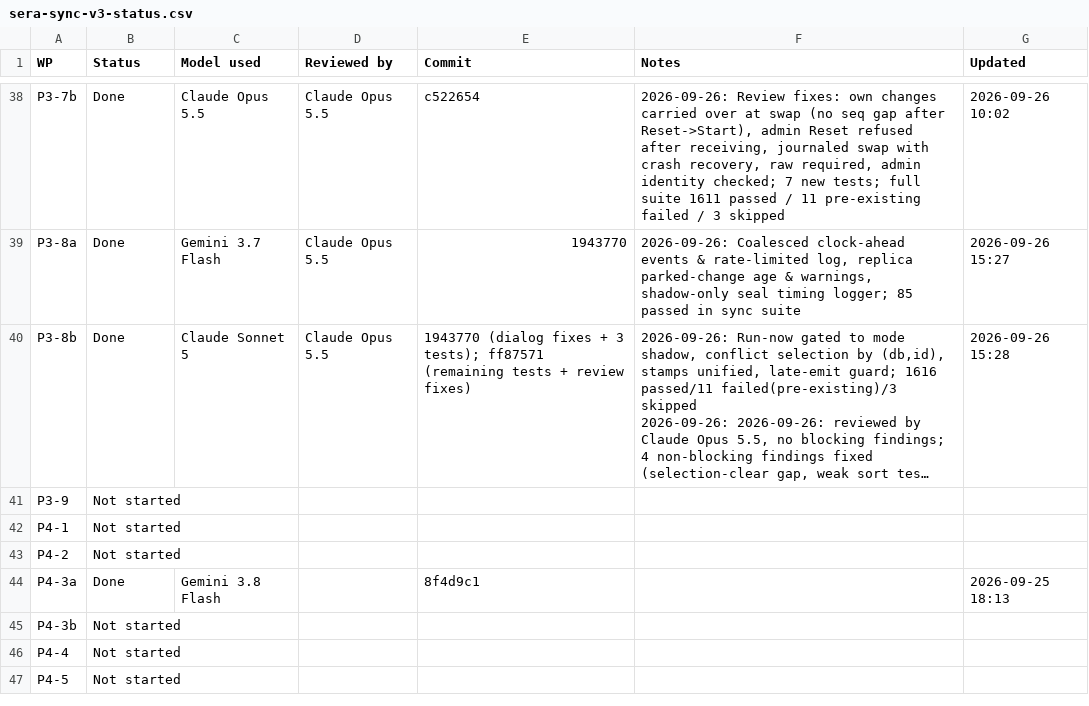
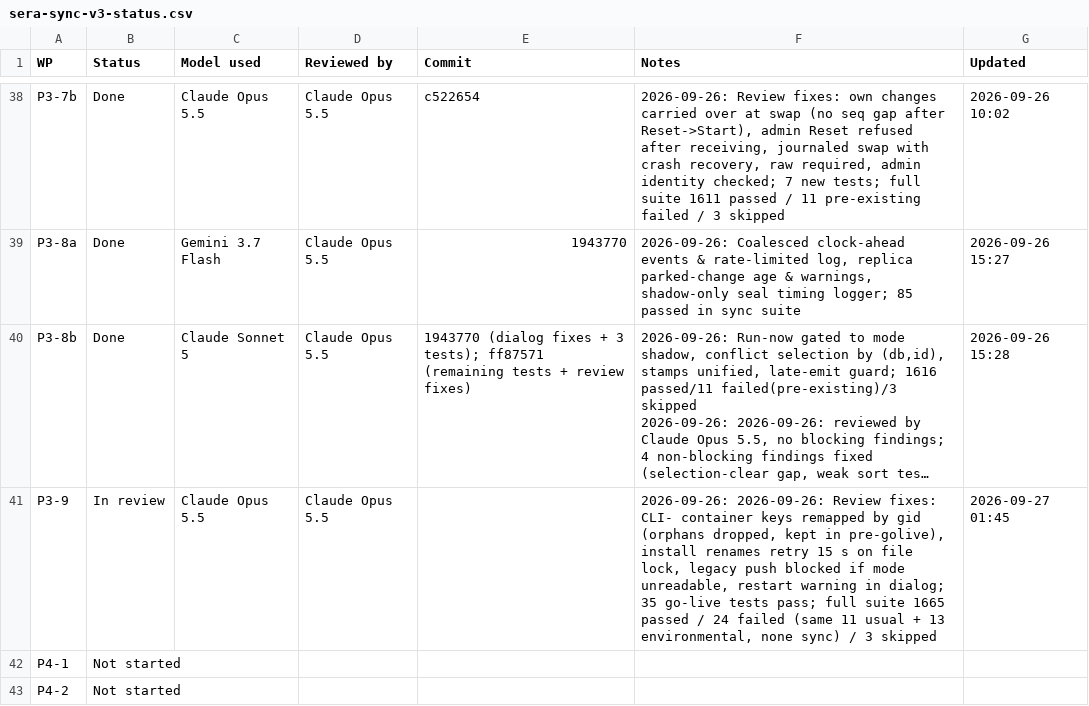
Before and after one commit to NexCardel/Project_Sera, a CSV file: docs/sera-sync-v3-status.csv, drawn as a sheet; only a part is shown, gaps mark what is left out; the shorter side is filled out with more unchanged rows; long unchanged cells end in …; the diff names each change by its address in the sheet, - before the commit and + after, or states it on an @@ line.

```diff
--- a/docs/sera-sync-v3-status.csv
+++ b/docs/sera-sync-v3-status.csv
-B41 (Status): Not started
+B41 (Status): In review
-C41 (Model used): (empty)
+C41 (Model used): Claude Opus 5.5
-D41 (Reviewed by): (empty)
+D41 (Reviewed by): Claude Opus 5.5
-F41 (Notes): (empty)
+F41 (Notes): 2026-09-26: 2026-09-26: Review fixes: CLI- container keys remapped by gid (orphans dropped, kept in pre-golive), install renames retry 15 s on file lock, legacy push blocked if mode unreadable, restart warning in dialog; 35 go-live tests pass; full suite 1665 passed / 24 failed (same 11 usual + 13 environmental, none sync) / 3 skipped
-G41 (Updated): (empty)
+G41 (Updated): 2026-09-27 01:45
```
Also changed, not shown: 9 other files.
